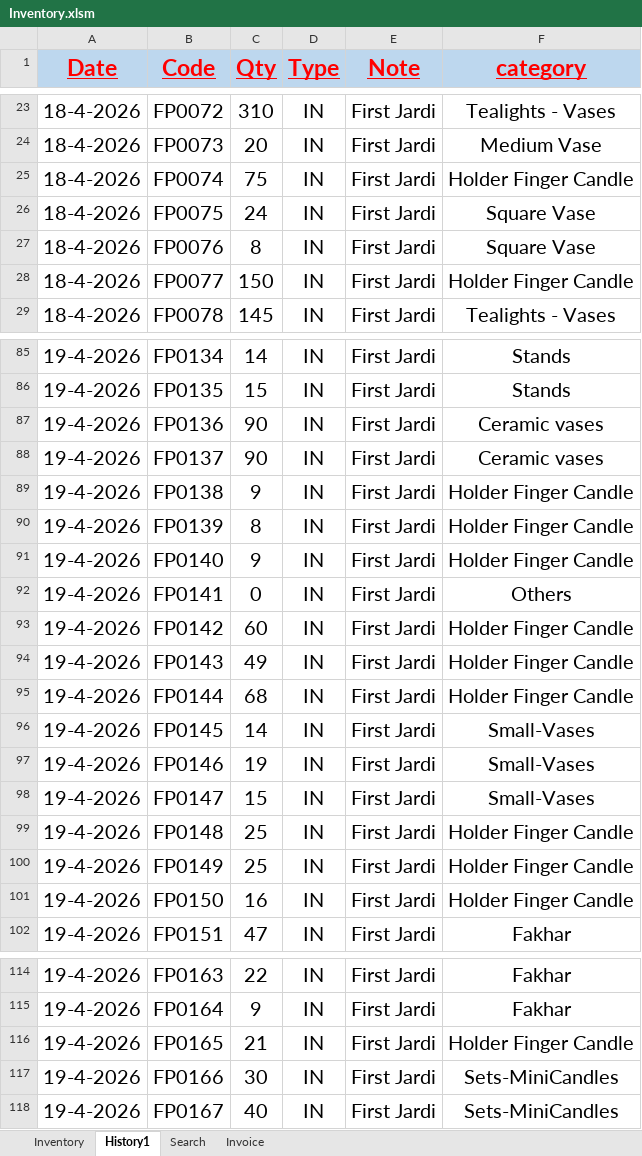
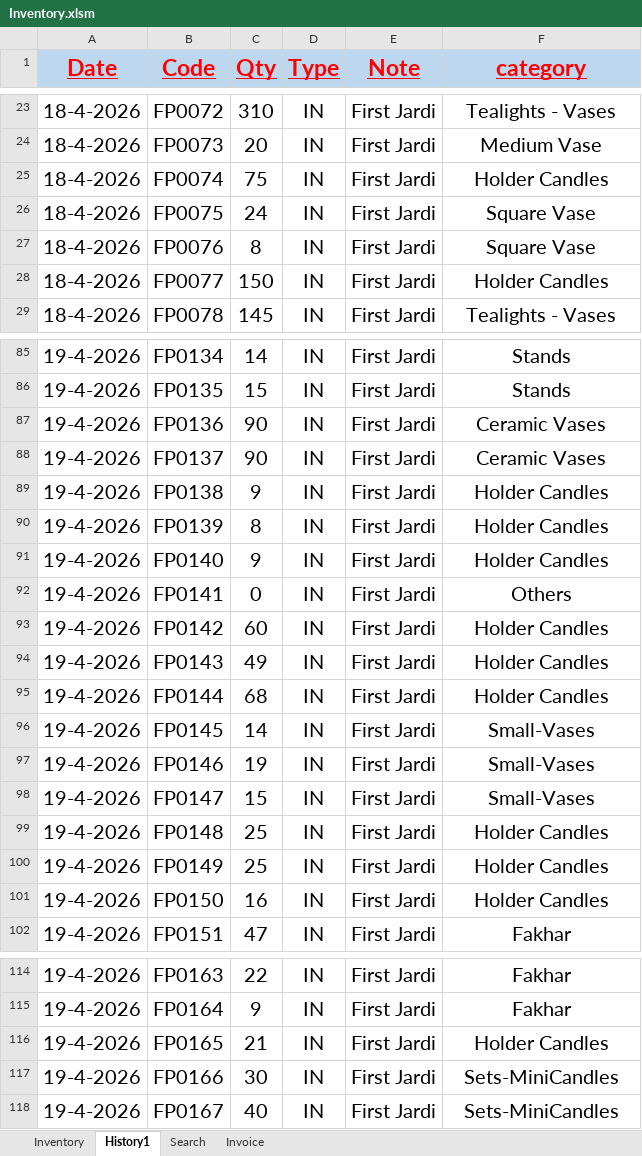
Before and after one commit to FlowerSystem-lb/inventorysystem, an Excel workbook: Inventory.xlsm, sheet History1, drawn as a sheet; only a part is shown, gaps mark what is left out; values as stored, in another font and other column widths than the file's, no borders; table styles not drawn; the diff covers the shown part only; the diff names each change by its address in the sheet, - before the commit and + after, or states it on an @@ line.

```diff
--- a/Inventory.xlsm (sheet History1)
+++ b/Inventory.xlsm (sheet History1)
-F25 (category): Holder Finger Candle
+F25 (category): Holder Candles
-F28 (category): Holder Finger Candle
+F28 (category): Holder Candles
-F87:F88 (category): Ceramic vases
+F87:F88 (category): Ceramic Vases
-F89:F91 (category): Holder Finger Candle
+F89:F91 (category): Holder Candles
-F93:F95 (category): Holder Finger Candle
+F93:F95 (category): Holder Candles
-F99:F101 (category): Holder Finger Candle
+F99:F101 (category): Holder Candles
-F116 (category): Holder Finger Candle
+F116 (category): Holder Candles
```
Also changed, not shown: 19 edited cells elsewhere in this sheet, sheet Inventory, 3 other files.
